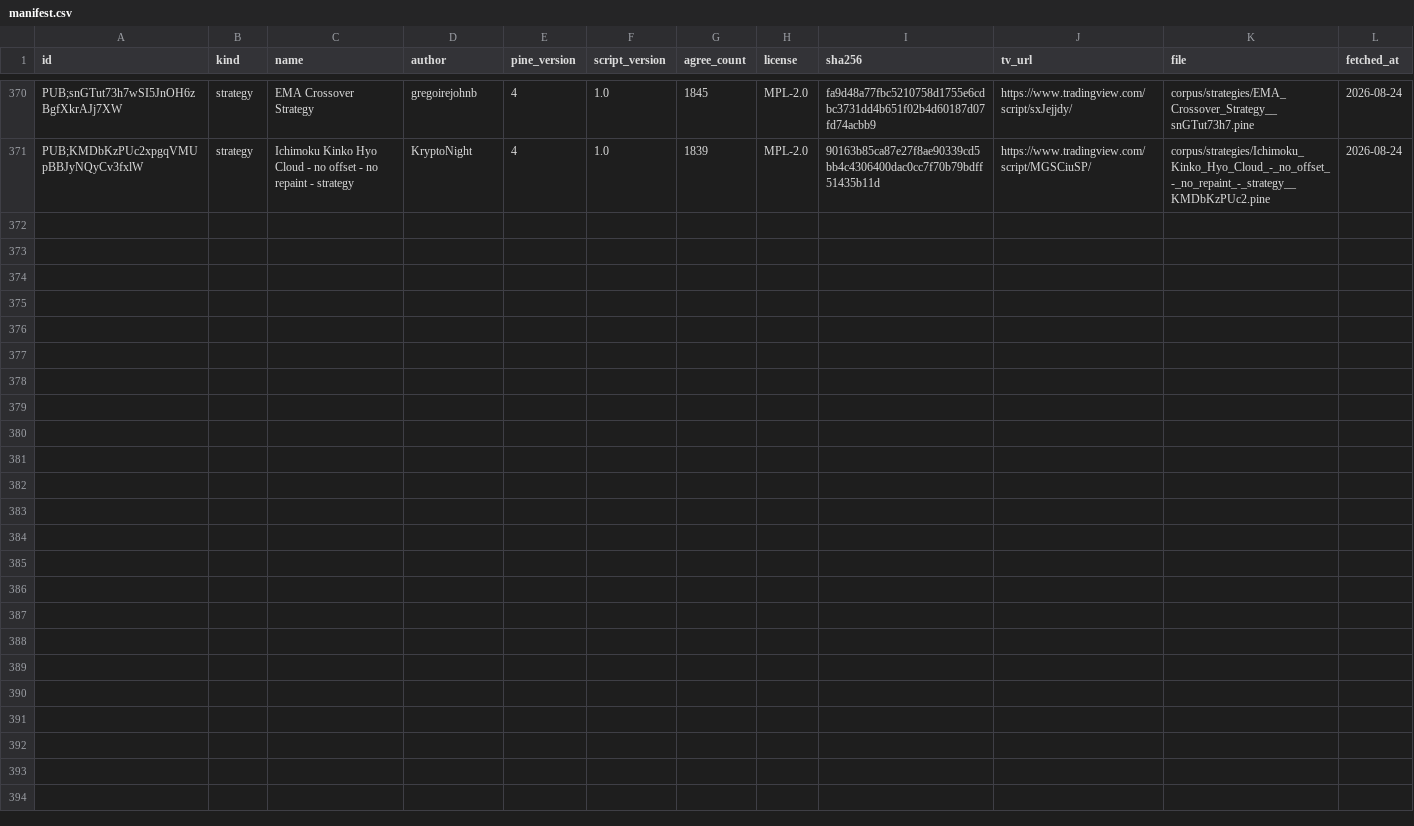
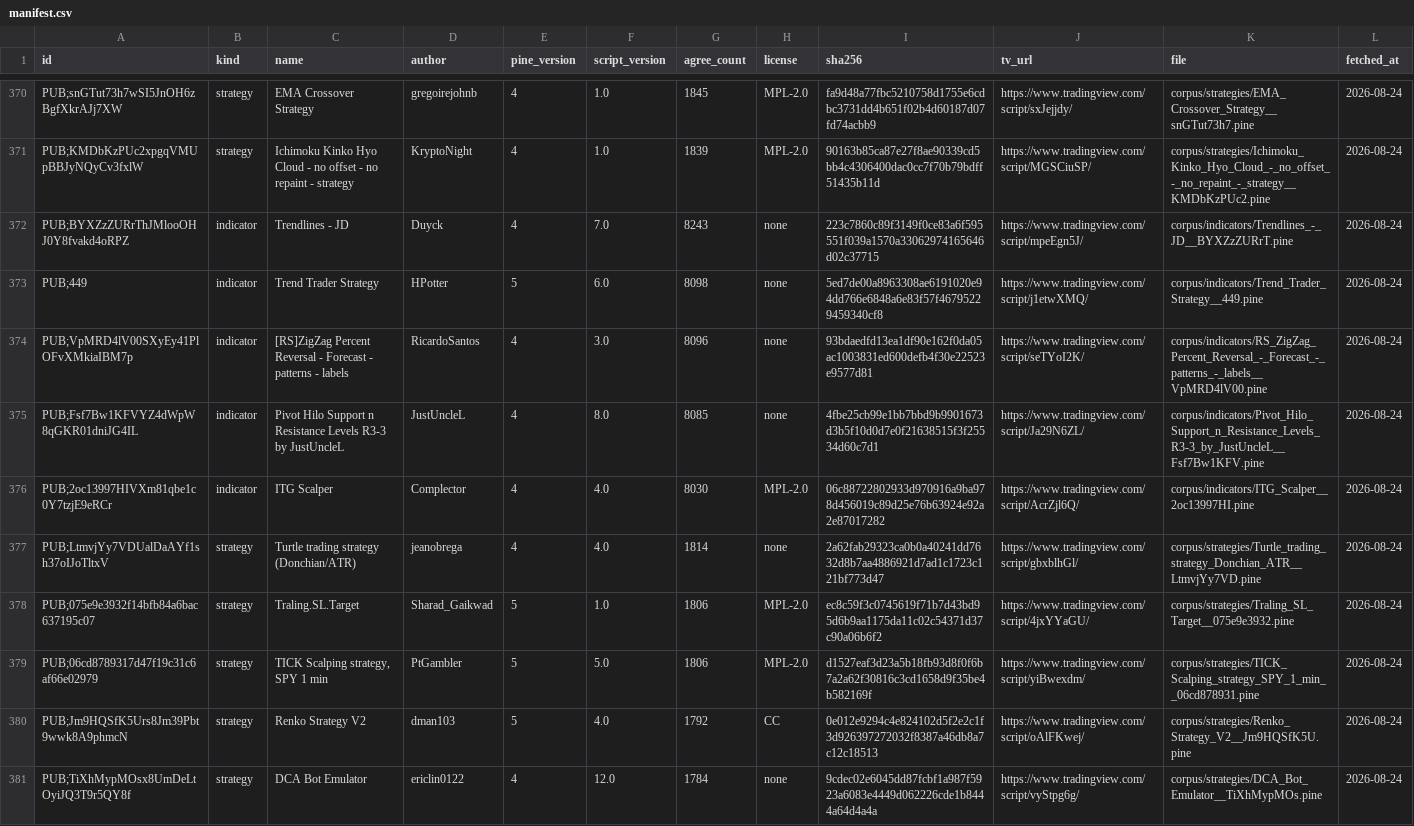
Before and after one commit to PyneSys/pyne-in-the-wild, a CSV file: corpus/manifest.csv, drawn as a sheet; only a part is shown, gaps mark what is left out; rows hold the shown columns only; the diff names each change by its address in the sheet, - before the commit and + after, or states it on an @@ line.

```diff
--- a/corpus/manifest.csv
+++ b/corpus/manifest.csv
+row 372: PUB;BYXZzZURrThJMlooOHJ0Y8fvakd4oRPZ | indicator | Trendlines - JD | Duyck | 4 | 7.0 | 8243 | none | 223c7860c89f3149f0ce83a6f595551f039a1570a33062974165646d02c37715 | https://www.tradingview.com/script/mpeEgn5J/ | corpus/indicators/Trendlines_-_JD__BYXZzZURrT.pine | 2026-08-24
+row 373: PUB;449 | indicator | Trend Trader Strategy | HPotter | 5 | 6.0 | 8098 | none | 5ed7de00a8963308ae6191020e94dd766e6848a6e83f57f46795229459340cf8 | https://www.tradingview.com/script/j1etwXMQ/ | corpus/indicators/Trend_Trader_Strategy__449.pine | 2026-08-24
+row 374: PUB;VpMRD4lV00SXyEy41PlOFvXMkiaIBM7p | indicator | [RS]ZigZag Percent Reversal - Forecast - patterns - labels | RicardoSantos | 4 | 3.0 | 8096 | none | 93bdaedfd13ea1df90e162f0da05ac1003831ed600defb4f30e22523e9577d81 | https://www.tradingview.com/script/seTYoI2K/ | corpus/indicators/RS_ZigZag_Percent_Reversal_-_Forecast_-_patterns_-_labels__VpMRD4lV00.pine | 2026-08-24
+row 375: PUB;Fsf7Bw1KFVYZ4dWpW8qGKR01dniJG4IL | indicator | Pivot Hilo Support n Resistance Levels R3-3 by JustUncleL | JustUncleL | 4 | 8.0 | 8085 | none | 4fbe25cb99e1bb7bbd9b9901673d3b5f10d0d7e0f21638515f3f25534d60c7d1 | https://www.tradingview.com/script/Ja29N6ZL/ | corpus/indicators/Pivot_Hilo_Support_n_Resistance_Levels_R3-3_by_JustUncleL__Fsf7Bw1KFV.pine | 2026-08-24
+row 376: PUB;2oc13997HIVXm81qbe1c0Y7tzjE9eRCr | indicator | ITG Scalper | Complector | 4 | 4.0 | 8030 | MPL-2.0 | 06c88722802933d970916a9ba978d456019c89d25e76b63924e92a2e87017282 | https://www.tradingview.com/script/AcrZjl6Q/ | corpus/indicators/ITG_Scalper__2oc13997HI.pine | 2026-08-24
+row 377: PUB;LtmvjYy7VDUalDaAYf1sh37oIJoTltxV | strategy | Turtle trading strategy (Donchian/ATR) | jeanobrega | 4 | 4.0 | 1814 | none | 2a62fab29323ca0b0a40241dd7632d8b7aa4886921d7ad1c1723c121bf773d47 | https://www.tradingview.com/script/gbxblhGl/ | corpus/strategies/Turtle_trading_strategy_Donchian_ATR__LtmvjYy7VD.pine | 2026-08-24
+row 378: PUB;075e9e3932f14bfb84a6bac637195c07 | strategy | Traling.SL.Target | Sharad_Gaikwad | 5 | 1.0 | 1806 | MPL-2.0 | ec8c59f3c0745619f71b7d43bd95d6b9aa1175da11c02c54371d37c90a06b6f2 | https://www.tradingview.com/script/4jxYYaGU/ | corpus/strategies/Traling_SL_Target__075e9e3932.pine | 2026-08-24
+row 379: PUB;06cd8789317d47f19c31c6af66e02979 | strategy | TICK Scalping strategy, SPY 1 min | PtGambler | 5 | 5.0 | 1806 | MPL-2.0 | d1527eaf3d23a5b18fb93d8f0f6b7a2a62f30816c3cd1658d9f35be4b582169f | https://www.tradingview.com/script/yiBwexdm/ | corpus/strategies/TICK_Scalping_strategy_SPY_1_min__06cd878931.pine | 2026-08-24
+row 380: PUB;Jm9HQSfK5Urs8Jm39Pbt9wwk8A9phmcN | strategy | Renko Strategy V2 | dman103 | 5 | 4.0 | 1792 | CC | 0e012e9294c4e824102d5f2e2c1f3d926397272032f8387a46db8a7c12c18513 | https://www.tradingview.com/script/oAlFKwej/ | corpus/strategies/Renko_Strategy_V2__Jm9HQSfK5U.pine | 2026-08-24
+row 381: PUB;TiXhMypMOsx8UmDeLtOyiJQ3T9r5QY8f | strategy | DCA Bot Emulator | ericlin0122 | 4 | 12.0 | 1784 | none | 9cdec02e6045dd87fcbf1a987f5923a6083e4449d062226cde1b8444a64d4a4a | https://www.tradingview.com/script/vyStpg6g/ | corpus/strategies/DCA_Bot_Emulator__TiXhMypMOs.pine | 2026-08-24
```
Also changed, not shown: corpus/quarantine/manifest.csv, results/results.csv, 19 other files.
